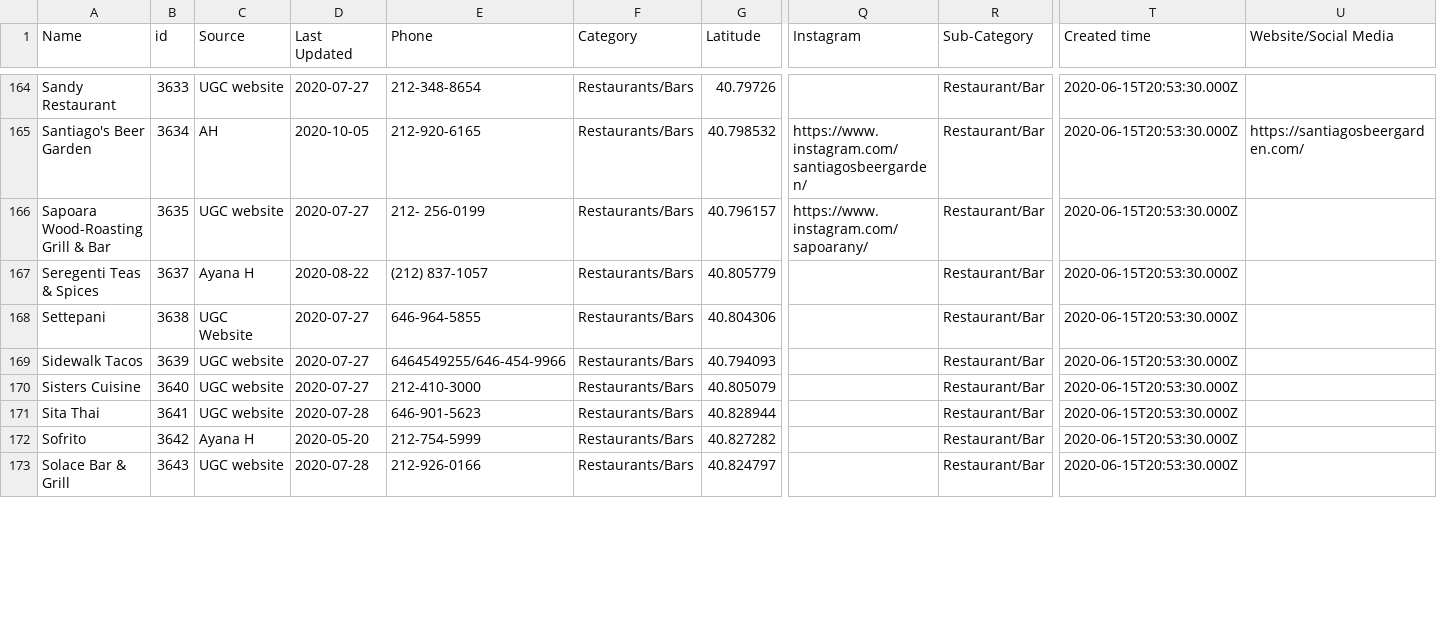
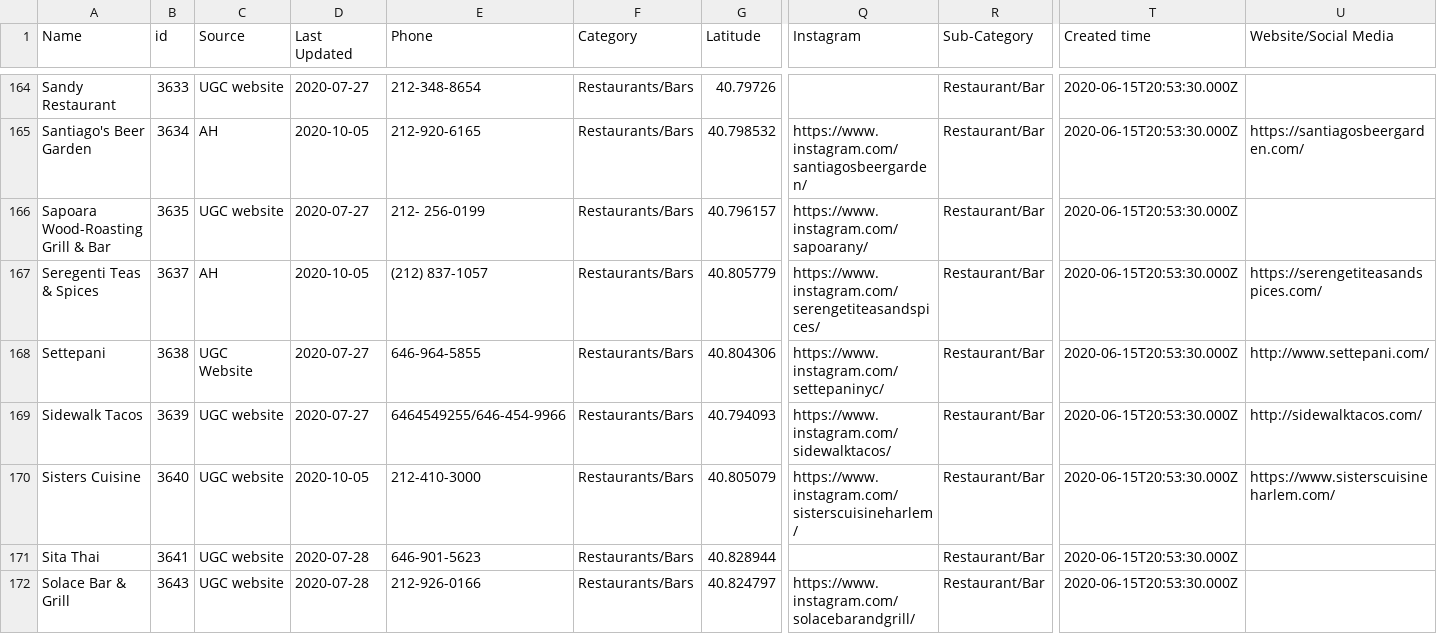
Before and after one commit to zhik/whos-open-uptowngrandcentral, a CSV file: data/rows.csv, drawn as a sheet; only a part is shown, gaps mark what is left out; removed rows and columns are numbered as before the commit, all else as after; rows hold the shown columns only; the diff covers the shown part only; the diff names each change by its address in the sheet, - before the commit and + after, or states it on an @@ line.

Commit message:
Update rows.csv

```diff
--- a/data/rows.csv
+++ b/data/rows.csv
-C167 (Source): Ayana H
+C167 (Source): AH
-D167 (Last Updated): 2020-08-22
+D167 (Last Updated): 2020-10-05
-Q167 (Instagram): (empty)
+Q167 (Instagram): https://www.instagram.com/serengetiteasandspices/
-U167 (Website/Social Media): (empty)
+U167 (Website/Social Media): https://serengetiteasandspices.com/
-Q168 (Instagram): (empty)
+Q168 (Instagram): https://www.instagram.com/settepaninyc/
-U168 (Website/Social Media): (empty)
+U168 (Website/Social Media): http://www.settepani.com/
-Q169 (Instagram): (empty)
+Q169 (Instagram): https://www.instagram.com/sidewalktacos/
-U169 (Website/Social Media): (empty)
+U169 (Website/Social Media): http://sidewalktacos.com/
-D170 (Last Updated): 2020-07-27
+D170 (Last Updated): 2020-10-05
-Q170 (Instagram): (empty)
+Q170 (Instagram): https://www.instagram.com/sisterscuisineharlem/
-U170 (Website/Social Media): (empty)
+U170 (Website/Social Media): https://www.sisterscuisineharlem.com/
-row 172: Sofrito | 3642 | Ayana H | 2020-05-20 | 212-754-5999 | Restaurants/Bars | 40.827282 |  | Restaurant/Bar | 2020-06-15T20:53:30.000Z
-Q172 (Instagram): (empty)
+Q172 (Instagram): https://www.instagram.com/solacebarandgrill/
```
Also changed, not shown: 31 edited cells elsewhere in this file.
